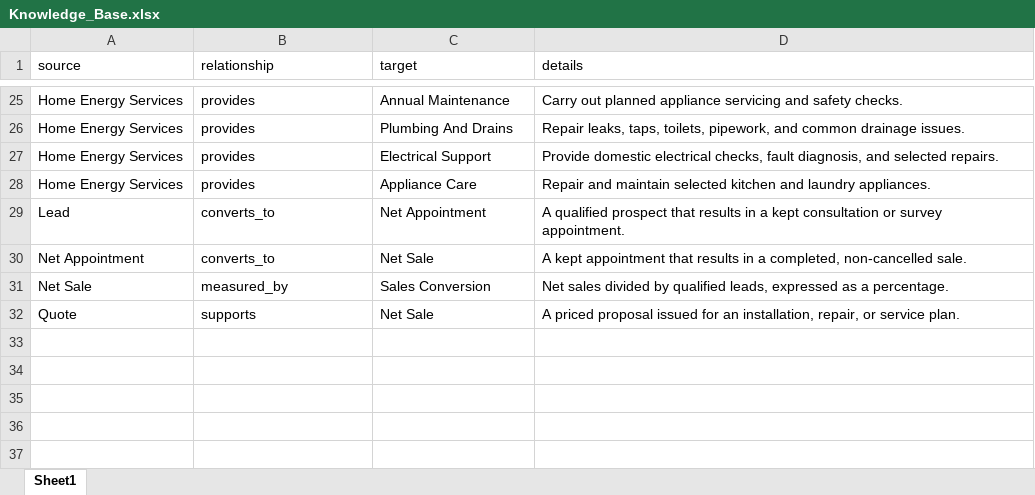
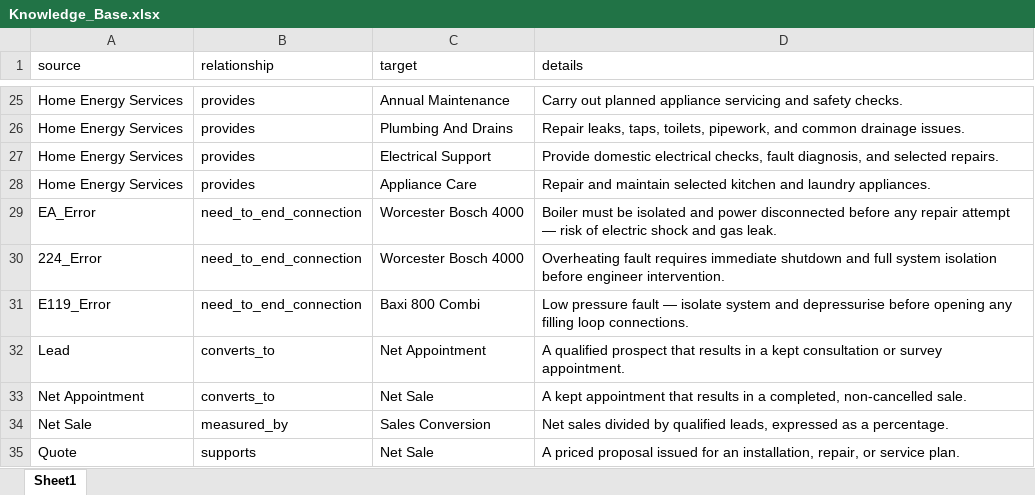
Before and after one commit to Soumyadipta2020/Utilities-Knowledge-Hub, an Excel workbook: app/data/Knowledge_Base.xlsx, sheet Sheet1, drawn as a sheet; only a part is shown, gaps mark what is left out; values as stored, in another font and other column widths than the file's, no borders; the diff names each change by its address in the sheet, - before the commit and + after, or states it on an @@ line.

Commit message:
feat: initialize Utilities Knowledge Hub project with Excel data sources and base services

```diff
--- a/app/data/Knowledge_Base.xlsx (sheet Sheet1)
+++ b/app/data/Knowledge_Base.xlsx (sheet Sheet1)
+row 29: EA_Error | need_to_end_connection | Worcester Bosch 4000 | Boiler must be isolated and power disconnected before any repair attempt — risk of electric shock and gas leak.
+row 30: 224_Error | need_to_end_connection | Worcester Bosch 4000 | Overheating fault requires immediate shutdown and full system isolation before engineer intervention.
+row 31: E119_Error | need_to_end_connection | Baxi 800 Combi | Low pressure fault — isolate system and depressurise before opening any filling loop connections.
```
Also changed, not shown: app/data/Business_Operations.xlsx, app/data/Live_Metrics.xlsx, 5 other files.
